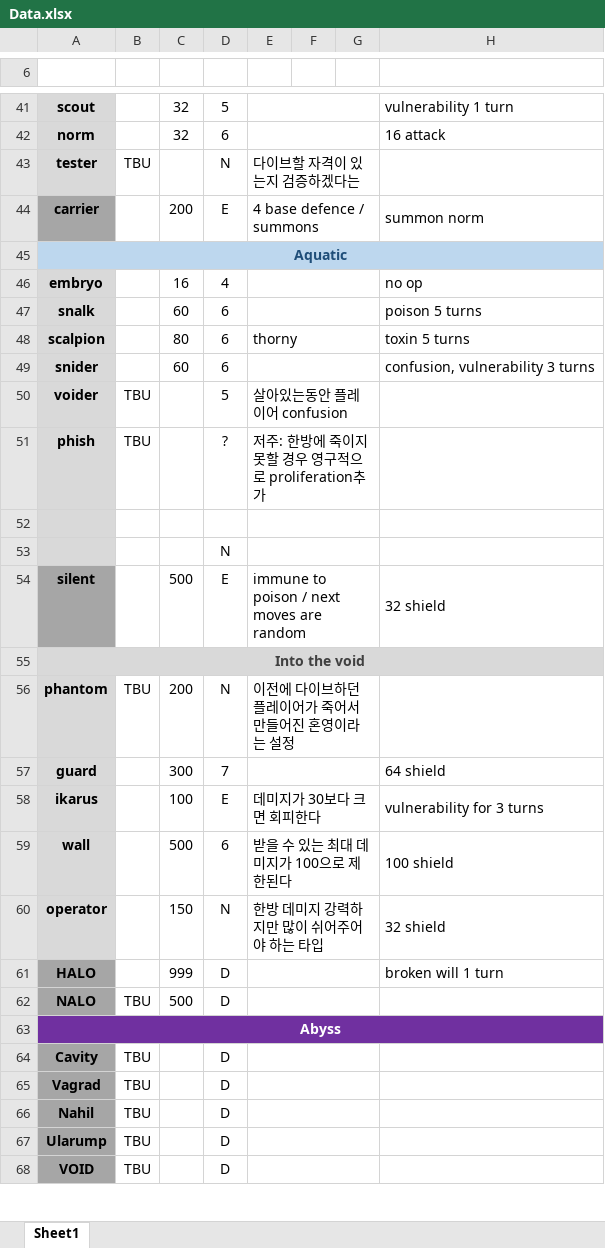
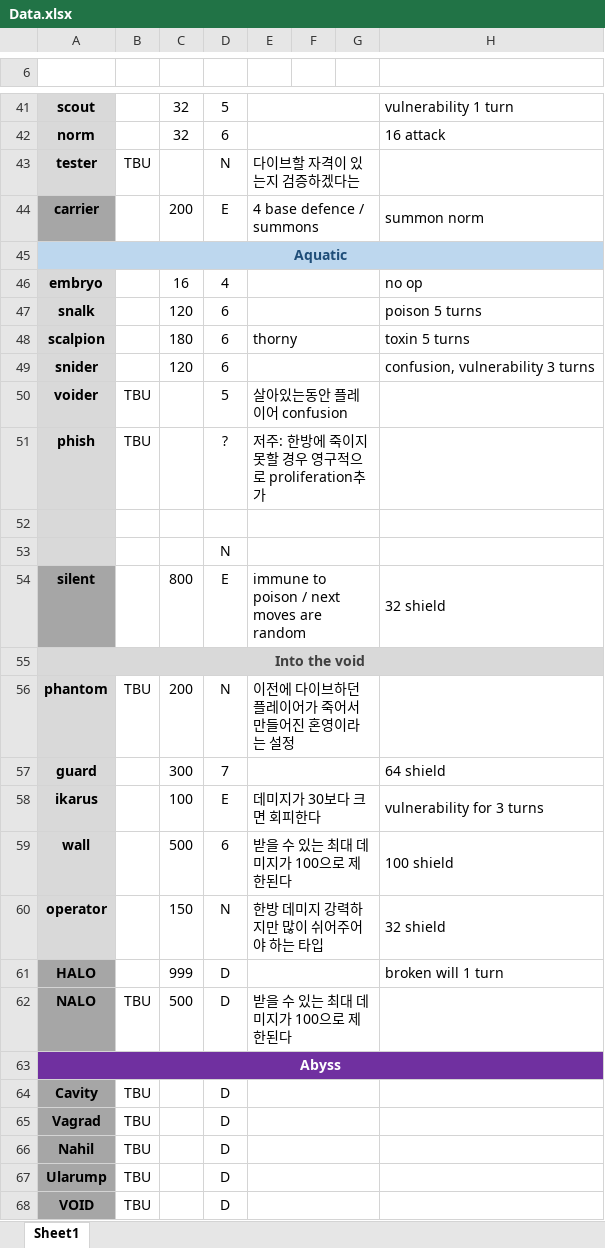
Before and after one commit to blueSparrow2000/DiceGame, an Excel workbook: Data.xlsx, sheet Sheet1, drawn as a sheet; only a part is shown, gaps mark what is left out; values as stored, in another font and other column widths than the file's, no borders; the diff names each change by its address in the sheet, - before the commit and + after, or states it on an @@ line.

```diff
--- a/Data.xlsx (sheet Sheet1)
+++ b/Data.xlsx (sheet Sheet1)
-C47: 60
+C47: 120
-C48: 80
+C48: 180
-C49: 60
+C49: 120
-C54: 500
+C54: 800
-E62: (empty)
+E62: 받을 수 있는 최대 데미지가 100으로 제한된다
```
Also changed, not shown: 4 other files.
